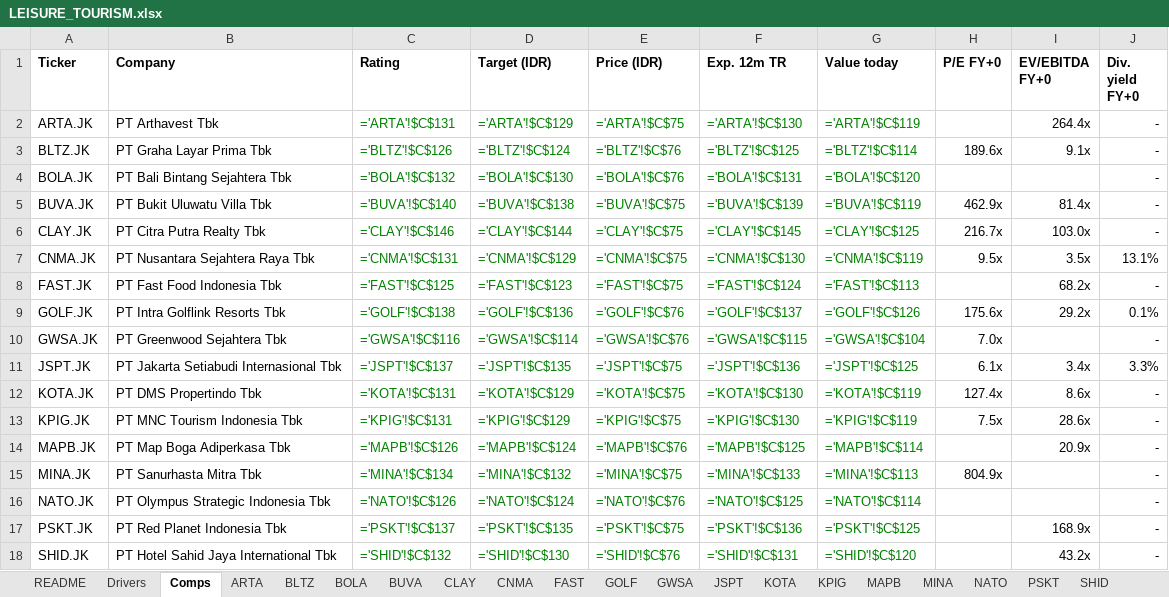
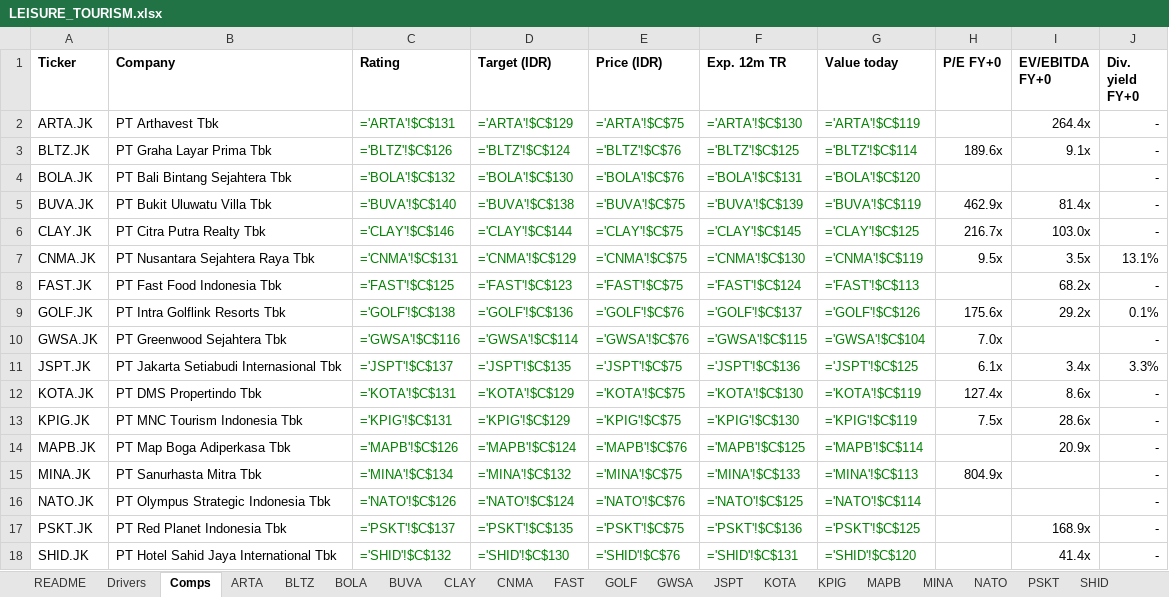
Before and after one commit to snipekick/sixsouth-dashboard, an Excel workbook: models/LEISURE_TOURISM.xlsx, sheet Comps, drawn as a sheet; values as stored, in another font and other column widths than the file's, no borders; formulas without a stored value are shown as written; the diff names each change by its address in the sheet, - before the commit and + after, or states it on an @@ line.

```diff
--- a/models/LEISURE_TOURISM.xlsx (sheet Comps)
+++ b/models/LEISURE_TOURISM.xlsx (sheet Comps)
-I18 (EV/EBITDA FY+0): 43.2x
+I18 (EV/EBITDA FY+0): 41.4x
```
Also changed, not shown: sheet SHID, sheet README, 24 other files.
